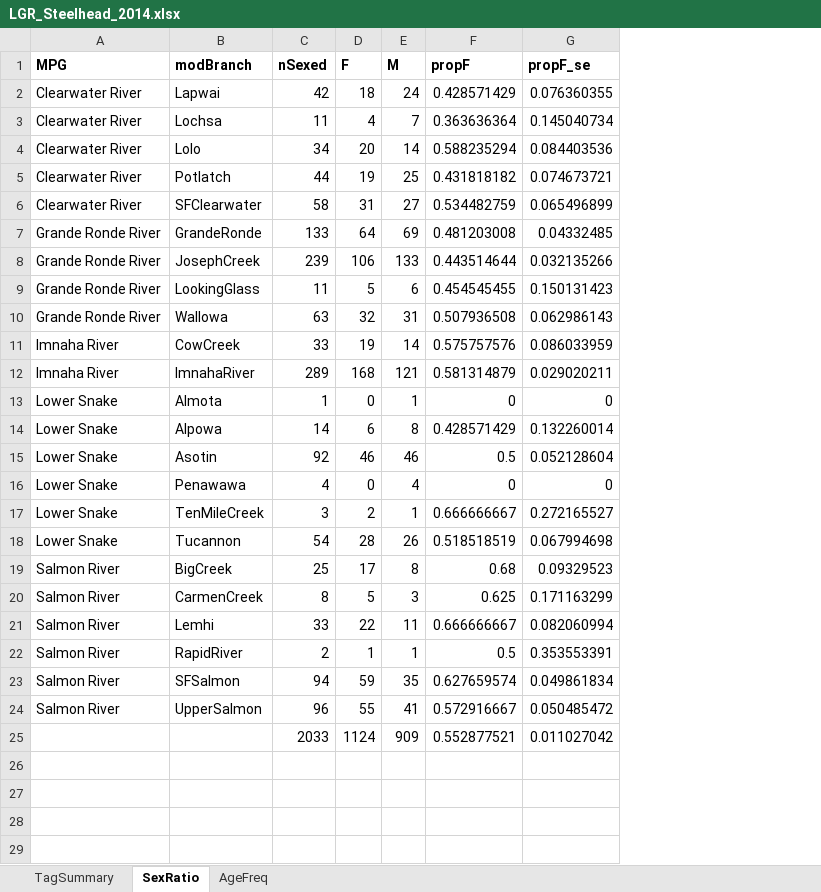
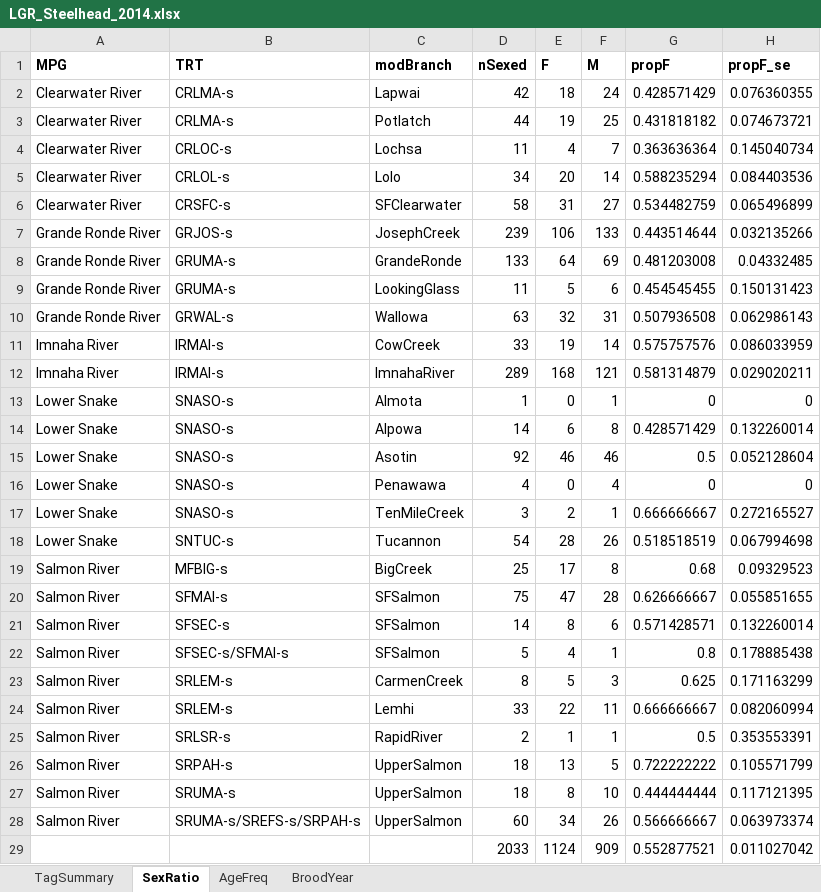
Before and after one commit to ryankinzer/SnakeBasinFishStatus, an Excel workbook: data/output/tagSummaries/LGR_Steelhead_2014.xlsx, sheet SexRatio, drawn as a sheet; values as stored, in another font and other column widths than the file's, no borders; removed rows and columns are numbered as before the commit, all else as after; the diff names each change by its address in the sheet, - before the commit and + after, or states it on an @@ line.

```diff
--- a/data/output/tagSummaries/LGR_Steelhead_2014.xlsx (sheet SexRatio)
+++ b/data/output/tagSummaries/LGR_Steelhead_2014.xlsx (sheet SexRatio)
+sheet tab: BroodYear
+column B (TRT), row 2: CRLMA-s; rows 4-6: CRLOC-s | CRLOL-s | CRSFC-s; rows 8-19: GRUMA-s | GRUMA-s | GRWAL-s | IRMAI-s | IRMAI-s | SNASO-s | SNASO-s | SNASO-s | SNASO-s | SNASO-s | SNTUC-s | MFBIG-s; rows 23-25: SRLEM-s | SRLEM-s | SRLSR-s
@@ row 5 moved to row 3: Clearwater River @@
@@ row 8 moved to row 7: Grande Ronde River @@
+row 20: Salmon River | SFMAI-s | SFSalmon | 75 | 47 | 28 | 0.626666667 | 0.055851655
+row 21: Salmon River | SFSEC-s | SFSalmon | 14 | 8 | 6 | 0.571428571 | 0.132260014
+row 22: Salmon River | SFSEC-s/SFMAI-s | SFSalmon | 5 | 4 | 1 | 0.8 | 0.178885438
-row 23: Salmon River | SFSalmon | 94 | 59 | 35 | 0.627659574 | 0.049861834
-row 24: Salmon River | UpperSalmon | 96 | 55 | 41 | 0.572916667 | 0.050485472
+row 26: Salmon River | SRPAH-s | UpperSalmon | 18 | 13 | 5 | 0.722222222 | 0.105571799
+row 27: Salmon River | SRUMA-s | UpperSalmon | 18 | 8 | 10 | 0.444444444 | 0.117121395
+row 28: Salmon River | SRUMA-s/SREFS-s/SRPAH-s | UpperSalmon | 60 | 34 | 26 | 0.566666667 | 0.063973374
```
Also changed, not shown: sheet AgeFreq, sheet TagSummary, data/output/tagSummaries/LGR_Steelhead_2011.xlsx, data/output/tagSummaries/LGR_Steelhead_2012.xlsx, 7 other files.
